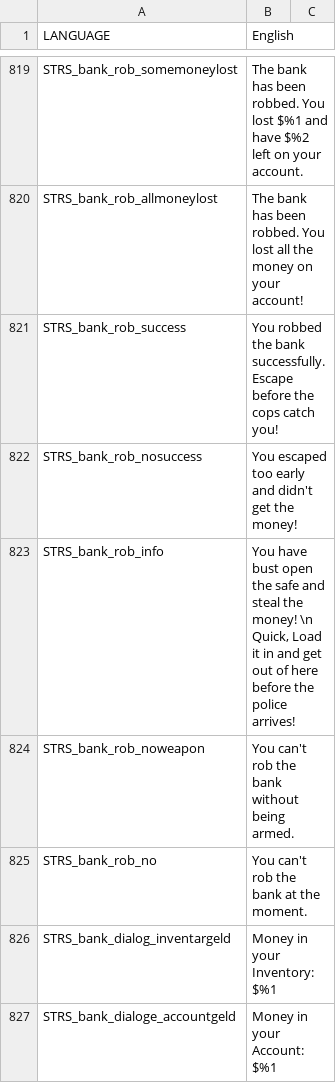
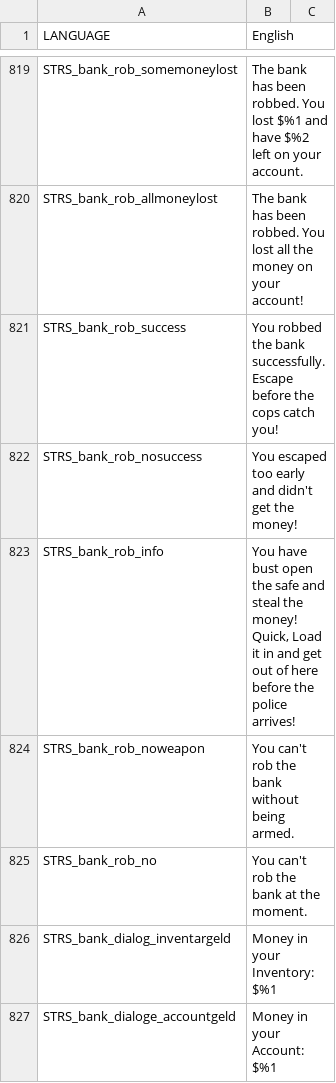
Before and after one commit to WeedMachine/DownUnder-2.0, a CSV file: stringtable.csv, drawn as a sheet; only a part is shown, gaps mark what is left out.

Commit message:
Removed /n from player group chat

```diff
--- a/stringtable.csv
+++ b/stringtable.csv
@@ -822,3 +822,3 @@ STRS_bank_rob_success,You robbed the bank successfully. Escape before the cops c
 STRS_bank_rob_nosuccess,You escaped too early and didn't get the money!,
-STRS_bank_rob_info,"You have bust open the safe and steal the money! \n Quick, Load it in and get out of here before the police arrives!",
+STRS_bank_rob_info,"You have bust open the safe and steal the money!  Quick, Load it in and get out of here before the police arrives!",
 STRS_bank_rob_noweapon,You can't rob the bank without being armed.,
```
